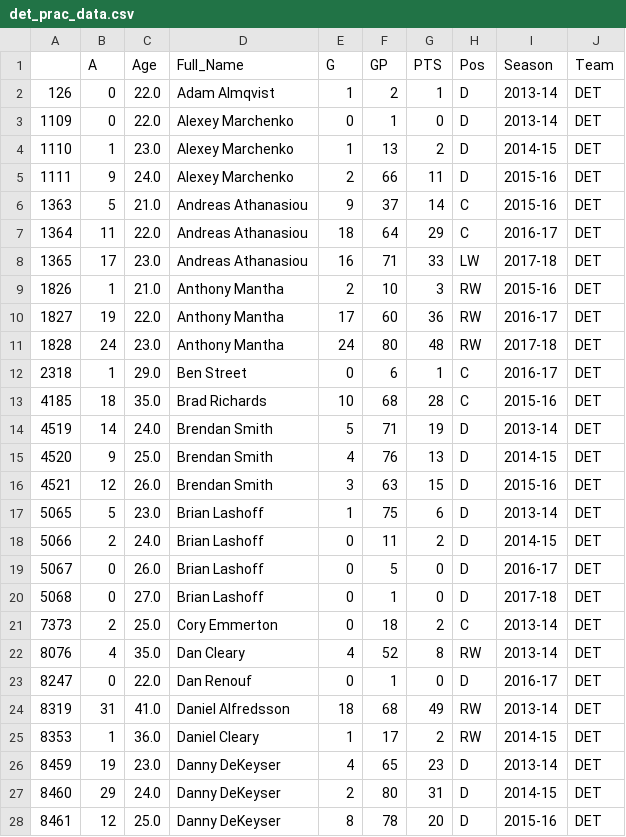
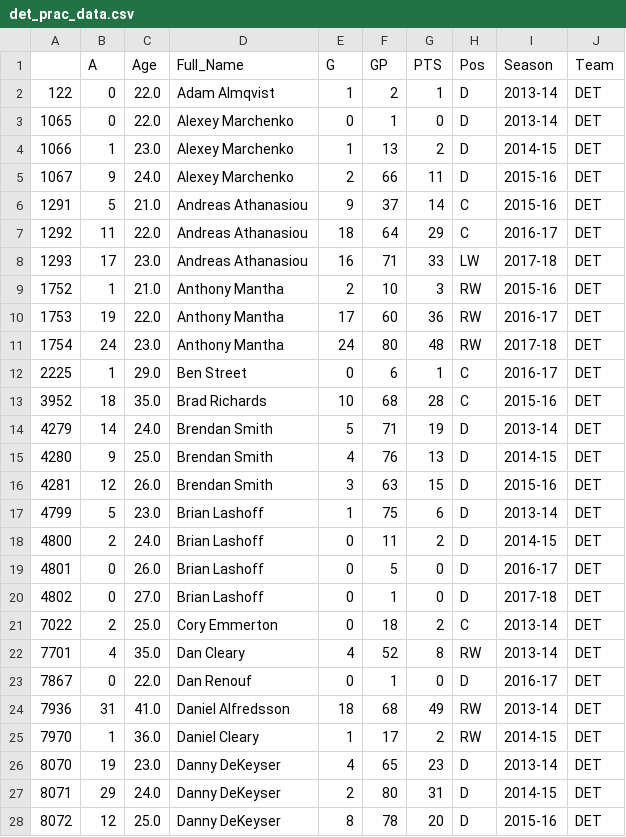
Before and after one commit to greg-smith1/hockey_rnn, a CSV file: det_prac_data.csv, drawn as a sheet; only a part is shown; the diff covers the shown part only.

Commit message:
Add files via upload

```diff
--- a/det_prac_data.csv
+++ b/det_prac_data.csv
@@ -1,28 +1,28 @@
 ,A,Age,Full_Name,G,GP,PTS,Pos,Season,Team
-126,0,22.0,Adam Almqvist,1,2,1,D,2013-14,DET
-1109,0,22.0,Alexey Marchenko,0,1,0,D,2013-14,DET
-1110,1,23.0,Alexey Marchenko,1,13,2,D,2014-15,DET
-1111,9,24.0,Alexey Marchenko,2,66,11,D,2015-16,DET
-1363,5,21.0,Andreas Athanasiou,9,37,14,C,2015-16,DET
-1364,11,22.0,Andreas Athanasiou,18,64,29,C,2016-17,DET
-1365,17,23.0,Andreas Athanasiou,16,71,33,LW,2017-18,DET
-1826,1,21.0,Anthony Mantha,2,10,3,RW,2015-16,DET
-1827,19,22.0,Anthony Mantha,17,60,36,RW,2016-17,DET
-1828,24,23.0,Anthony Mantha,24,80,48,RW,2017-18,DET
-2318,1,29.0,Ben Street,0,6,1,C,2016-17,DET
-4185,18,35.0,Brad Richards,10,68,28,C,2015-16,DET
-4519,14,24.0,Brendan Smith,5,71,19,D,2013-14,DET
-4520,9,25.0,Brendan Smith,4,76,13,D,2014-15,DET
-4521,12,26.0,Brendan Smith,3,63,15,D,2015-16,DET
-5065,5,23.0,Brian Lashoff,1,75,6,D,2013-14,DET
-5066,2,24.0,Brian Lashoff,0,11,2,D,2014-15,DET
-5067,0,26.0,Brian Lashoff,0,5,0,D,2016-17,DET
-5068,0,27.0,Brian Lashoff,0,1,0,D,2017-18,DET
-7373,2,25.0,Cory Emmerton,0,18,2,C,2013-14,DET
-8076,4,35.0,Dan Cleary,4,52,8,RW,2013-14,DET
-8247,0,22.0,Dan Renouf,0,1,0,D,2016-17,DET
-8319,31,41.0,Daniel Alfredsson,18,68,49,RW,2013-14,DET
-8353,1,36.0,Daniel Cleary,1,17,2,RW,2014-15,DET
-8459,19,23.0,Danny DeKeyser,4,65,23,D,2013-14,DET
-8460,29,24.0,Danny DeKeyser,2,80,31,D,2014-15,DET
-8461,12,25.0,Danny DeKeyser,8,78,20,D,2015-16,DET
+122,0,22.0,Adam Almqvist,1,2,1,D,2013-14,DET
+1065,0,22.0,Alexey Marchenko,0,1,0,D,2013-14,DET
+1066,1,23.0,Alexey Marchenko,1,13,2,D,2014-15,DET
+1067,9,24.0,Alexey Marchenko,2,66,11,D,2015-16,DET
+1291,5,21.0,Andreas Athanasiou,9,37,14,C,2015-16,DET
+1292,11,22.0,Andreas Athanasiou,18,64,29,C,2016-17,DET
+1293,17,23.0,Andreas Athanasiou,16,71,33,LW,2017-18,DET
+1752,1,21.0,Anthony Mantha,2,10,3,RW,2015-16,DET
+1753,19,22.0,Anthony Mantha,17,60,36,RW,2016-17,DET
+1754,24,23.0,Anthony Mantha,24,80,48,RW,2017-18,DET
+2225,1,29.0,Ben Street,0,6,1,C,2016-17,DET
+3952,18,35.0,Brad Richards,10,68,28,C,2015-16,DET
+4279,14,24.0,Brendan Smith,5,71,19,D,2013-14,DET
+4280,9,25.0,Brendan Smith,4,76,13,D,2014-15,DET
+4281,12,26.0,Brendan Smith,3,63,15,D,2015-16,DET
+4799,5,23.0,Brian Lashoff,1,75,6,D,2013-14,DET
+4800,2,24.0,Brian Lashoff,0,11,2,D,2014-15,DET
+4801,0,26.0,Brian Lashoff,0,5,0,D,2016-17,DET
+4802,0,27.0,Brian Lashoff,0,1,0,D,2017-18,DET
+7022,2,25.0,Cory Emmerton,0,18,2,C,2013-14,DET
+7701,4,35.0,Dan Cleary,4,52,8,RW,2013-14,DET
+7867,0,22.0,Dan Renouf,0,1,0,D,2016-17,DET
+7936,31,41.0,Daniel Alfredsson,18,68,49,RW,2013-14,DET
+7970,1,36.0,Daniel Cleary,1,17,2,RW,2014-15,DET
+8070,19,23.0,Danny DeKeyser,4,65,23,D,2013-14,DET
+8071,29,24.0,Danny DeKeyser,2,80,31,D,2014-15,DET
+8072,12,25.0,Danny DeKeyser,8,78,20,D,2015-16,DET
```
Also changed, not shown: 114 edited cells elsewhere in this file.
